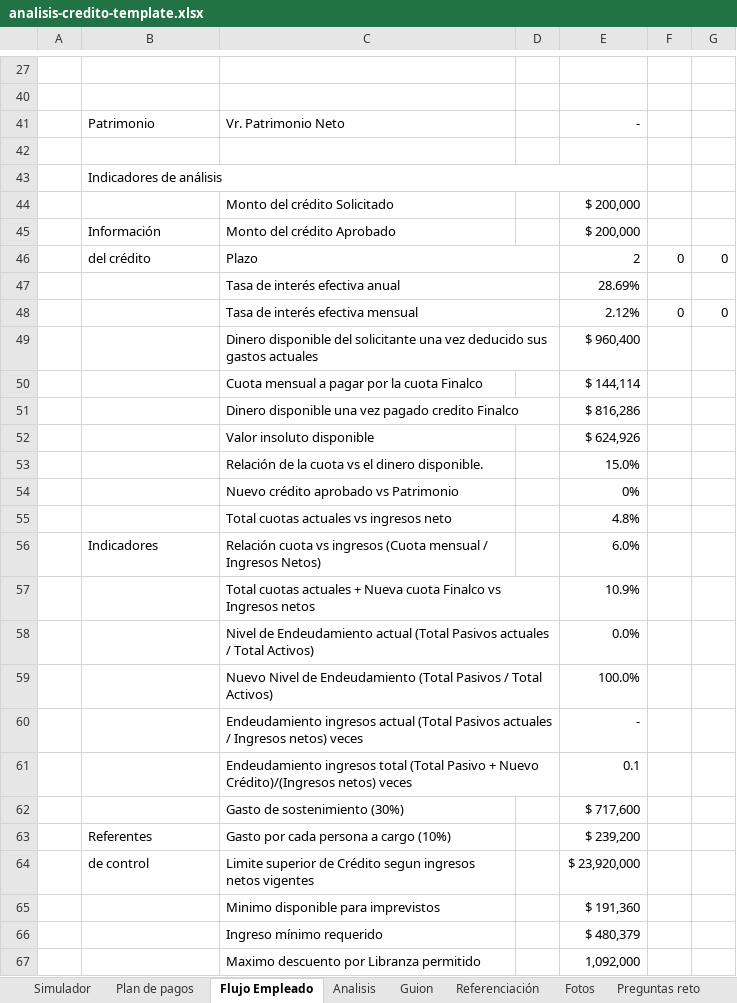
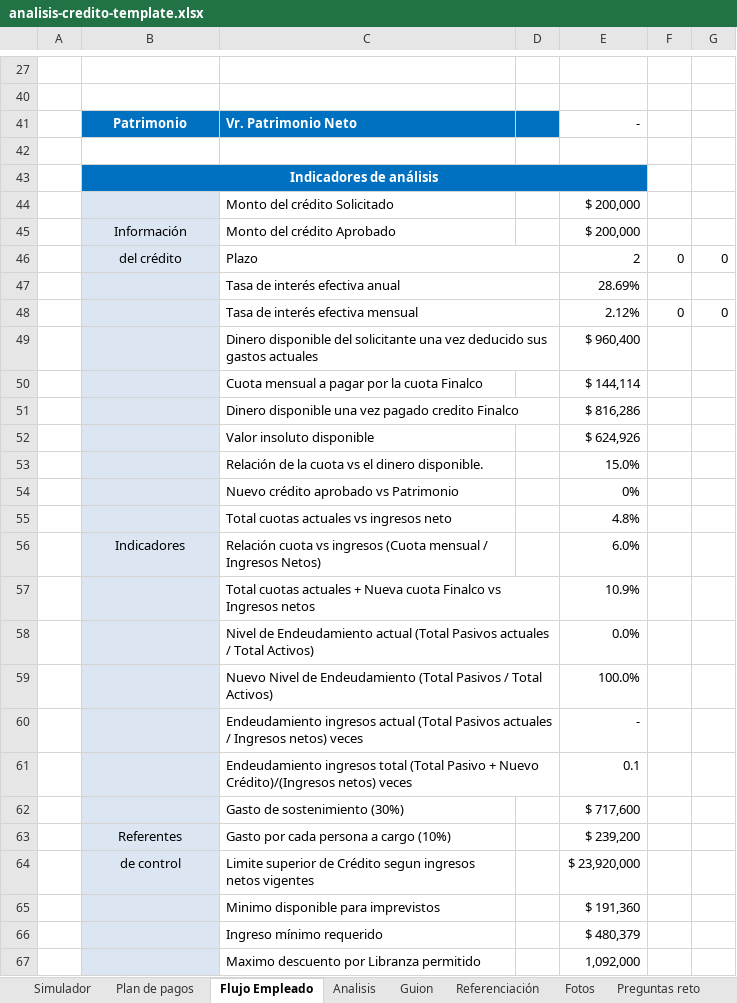
Before and after one commit to softwaredelco-code/Landing-Coodelsur, an Excel workbook: coodelsur-landing/public/templates/analisis-credito-template.xlsx, sheet Flujo Empleado, drawn as a sheet; only a part is shown, gaps mark what is left out; values as stored, in another font and other column widths than the file's, no borders; 1 other sheet too large or unreadable and not compared; the diff covers the shown part only; the diff names each change by its address in the sheet, - before the commit and + after, or states it on an @@ line.

```diff
--- a/coodelsur-landing/public/templates/analisis-credito-template.xlsx (sheet Flujo Empleado)
+++ b/coodelsur-landing/public/templates/analisis-credito-template.xlsx (sheet Flujo Empleado)
-B41 alignment: left
+B41 alignment: center
-B41:D41 fill: none
+B41:D41 fill: #0070C0
@@ B41:C41 bold: off → on, text colour: black → #FFFFFF @@
-B43 alignment: left
+B43 alignment: center
-B43:E43 fill: none
+B43:E43 fill: #0070C0
@@ B43 bold: off → on, text colour: black → #FFFFFF @@
-B44:B67 fill: none
+B44:B67 fill: #DCE6F2
-B45:B46 alignment: left
+B45:B46 alignment: center
-B56 alignment: left
+B56 alignment: center
-B63:B64 alignment: left
+B63:B64 alignment: center
```
Also changed, not shown: cell formats elsewhere in this sheet, sheet Referenciación, sheet Analisis, sheet Simulador, sheet Guion, sheet ListaDepegable, sheet Fotos, 1 more sheet, hidden cells, charts or pictures, coodelsur-landing/templates/analisis-credito-template.xlsx, 4 other files.
